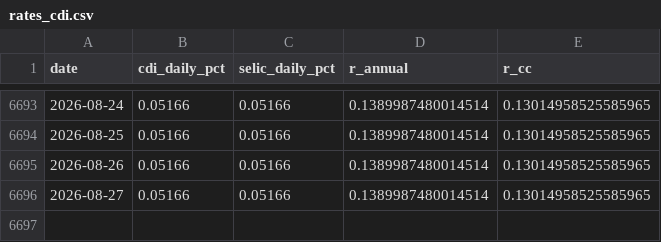
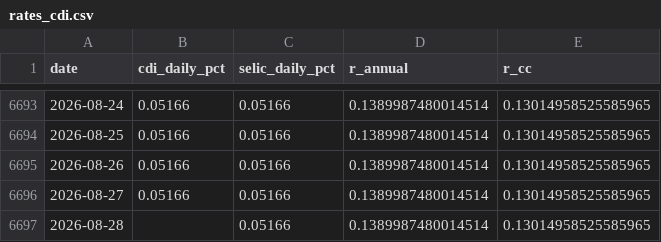
Before and after one commit to dornelesfer/b3-options-screener, a CSV file: data/rates_cdi.csv, drawn as a sheet; only a part is shown, gaps mark what is left out.

```diff
--- a/data/rates_cdi.csv
+++ b/data/rates_cdi.csv
@@ -6696 +6696,2 @@ date,cdi_daily_pct,selic_daily_pct,r_annual,r_cc
 2026-08-27,0.05166,0.05166,0.1389987480014514,0.13014958525585965
+2026-08-28,,0.05166,0.1389987480014514,0.13014958525585965
```
Also changed, not shown: 5 other files.
